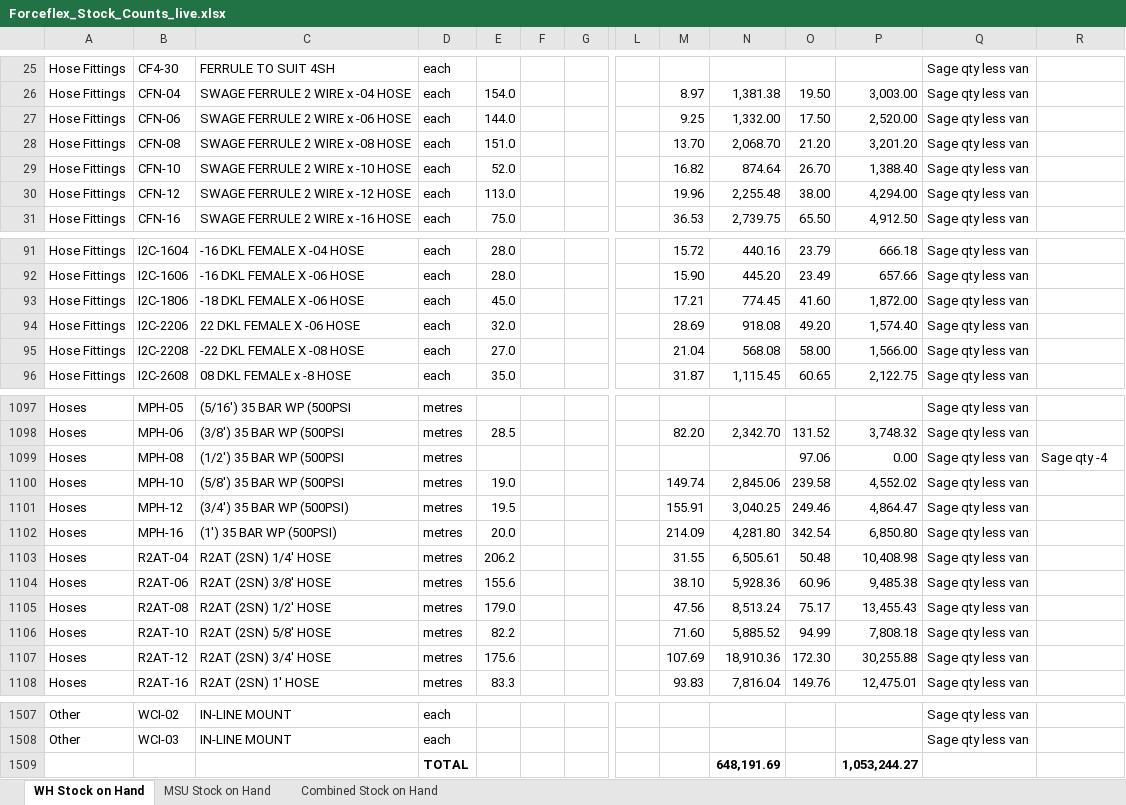
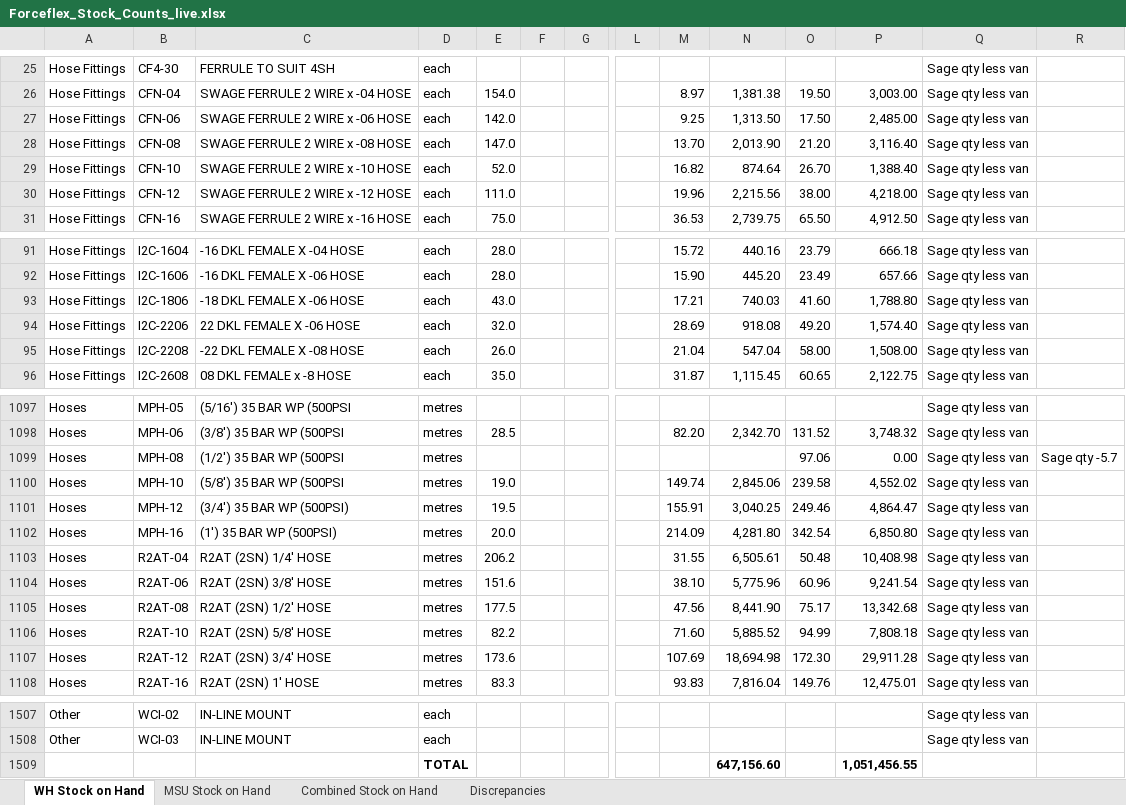
Before and after one commit to MichaelB1300/Forceflex-stock-live, an Excel workbook: Forceflex_Stock_Counts_live.xlsx, sheet WH Stock on Hand, drawn as a sheet; only a part is shown, gaps mark what is left out; values as stored, in another font and other column widths than the file's, no borders; charts and pictures not drawn; removed rows and columns are numbered as before the commit, all else as after; rows hold the shown columns only; the diff covers the shown part only; the diff names each change by its address in the sheet, - before the commit and + after, or states it on an @@ line.

```diff
--- a/Forceflex_Stock_Counts_live.xlsx (sheet WH Stock on Hand)
+++ b/Forceflex_Stock_Counts_live.xlsx (sheet WH Stock on Hand)
+sheet tab: Discrepancies
-E27: 144.0
+E27: 142.0
-N27: 1,332.00
+N27: 1,313.50
-P27: 2,520.00
+P27: 2,485.00
-E28: 151.0
+E28: 147.0
-N28: 2,068.70
+N28: 2,013.90
-P28: 3,201.20
+P28: 3,116.40
-E30: 113.0
+E30: 111.0
-N30: 2,255.48
+N30: 2,215.56
-P30: 4,294.00
+P30: 4,218.00
-E93: 45.0
+E93: 43.0
-N93: 774.45
+N93: 740.03
-P93: 1,872.00
+P93: 1,788.80
-E95: 27.0
+E95: 26.0
-N95: 568.08
+N95: 547.04
-P95: 1,566.00
+P95: 1,508.00
-R1099: Sage qty -4
+R1099: Sage qty -5.7
-E1104: 155.6
+E1104: 151.6
-N1104: 5,928.36
+N1104: 5,775.96
-P1104: 9,485.38
+P1104: 9,241.54
-E1105: 179.0
+E1105: 177.5
-N1105: 8,513.24
+N1105: 8,441.90
-P1105: 13,455.43
+P1105: 13,342.68
-E1107: 175.6
+E1107: 173.6
-N1107: 18,910.36
+N1107: 18,694.98
-P1107: 30,255.88
+P1107: 29,911.28
-row 1509:  |  |  | TOTAL |  |  |  |  |  | 648,191.69 |  | 1,053,244.27
+row 1509:  |  |  | TOTAL |  |  |  |  |  | 647,156.60 |  | 1,051,456.55
```
Also changed, not shown: 29 edited cells elsewhere in this sheet, sheet Combined Stock on Hand, sheet MSU Stock on Hand, charts or pictures, 1 other file.
